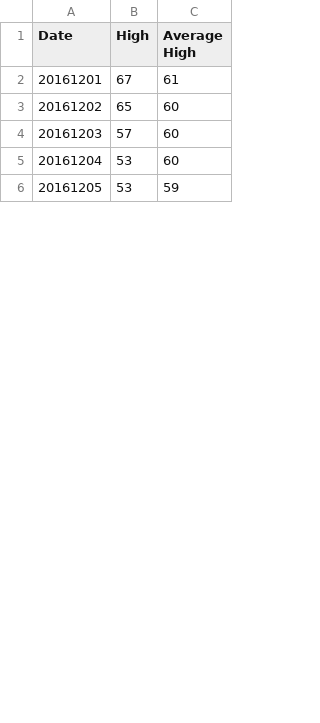
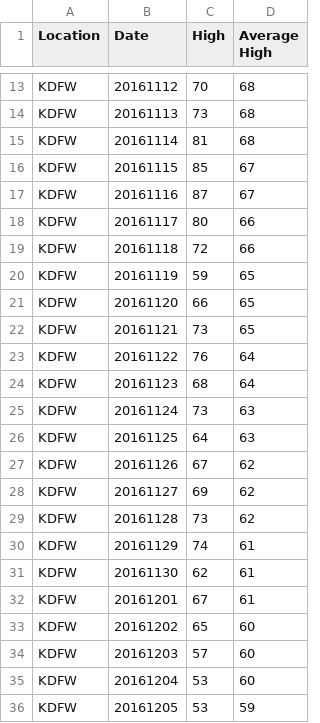
Before and after one commit to slconrad/PyScraper, a CSV file: temp_history.csv, drawn as a sheet; only a part is shown, gaps mark what is left out; the diff covers the shown part only; the diff names each change by its address in the sheet, - before the commit and + after, or states it on an @@ line.

```diff
--- a/temp_history.csv
+++ b/temp_history.csv
+column A (Location), rows 32-36: all KDFW
+row 13: KDFW | 20161112 | 70 | 68
+row 14: KDFW | 20161113 | 73 | 68
+row 15: KDFW | 20161114 | 81 | 68
+row 16: KDFW | 20161115 | 85 | 67
+row 17: KDFW | 20161116 | 87 | 67
+row 18: KDFW | 20161117 | 80 | 66
+row 19: KDFW | 20161118 | 72 | 66
+row 20: KDFW | 20161119 | 59 | 65
+row 21: KDFW | 20161120 | 66 | 65
+row 22: KDFW | 20161121 | 73 | 65
+row 23: KDFW | 20161122 | 76 | 64
+row 24: KDFW | 20161123 | 68 | 64
+row 25: KDFW | 20161124 | 73 | 63
+row 26: KDFW | 20161125 | 64 | 63
+row 27: KDFW | 20161126 | 67 | 62
+row 28: KDFW | 20161127 | 69 | 62
+row 29: KDFW | 20161128 | 73 | 62
+row 30: KDFW | 20161129 | 74 | 61
+row 31: KDFW | 20161130 | 62 | 61
```
Also changed, not shown: 11 added rows and 2 edited cells elsewhere in this file, 1 other file.
